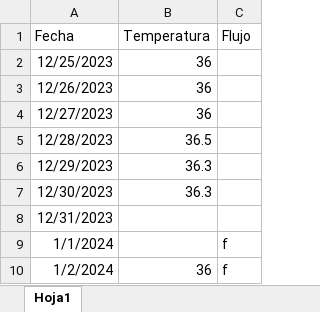
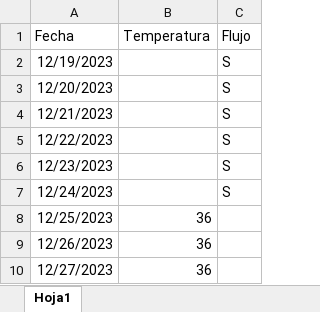
Before and after one commit to Marinaobdulia/onering, an Excel workbook: data/Marina_ciclo1.xlsx, sheet Hoja1, drawn as a sheet; only a part is shown; the shorter side is filled out with more unchanged rows; values as stored, in another font and other column widths than the file's, no borders; the diff names each change by its address in the sheet, - before the commit and + after, or states it on an @@ line.

```diff
--- a/data/Marina_ciclo1.xlsx (sheet Hoja1)
+++ b/data/Marina_ciclo1.xlsx (sheet Hoja1)
+row 2: 12/19/2023 |  | S
+row 3: 12/20/2023 |  | S
+row 4: 12/21/2023 |  | S
+row 5: 12/22/2023 |  | S
+row 6: 12/23/2023 |  | S
+row 7: 12/24/2023 |  | S
```
Also changed, not shown: data/Marina_ciclo2.xlsx, data/Marina_ciclo3.xlsx, 3 other files.
